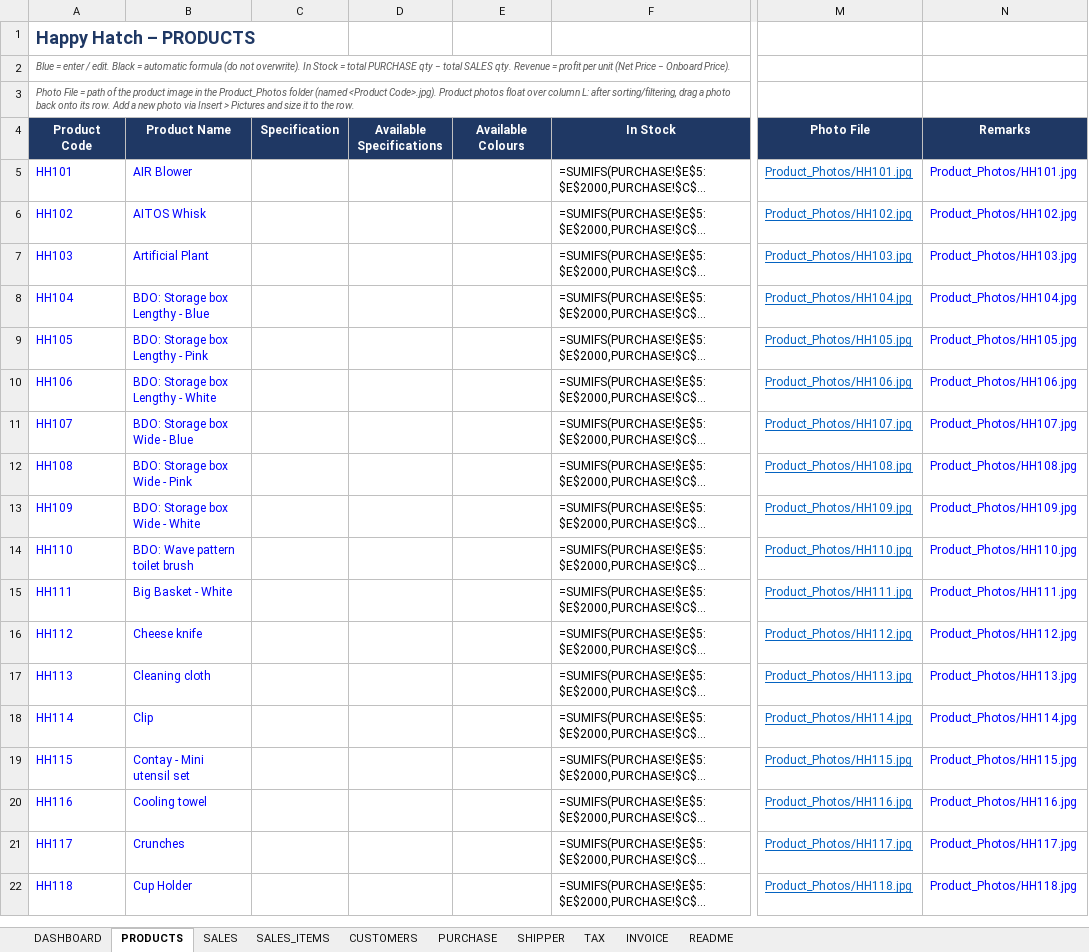
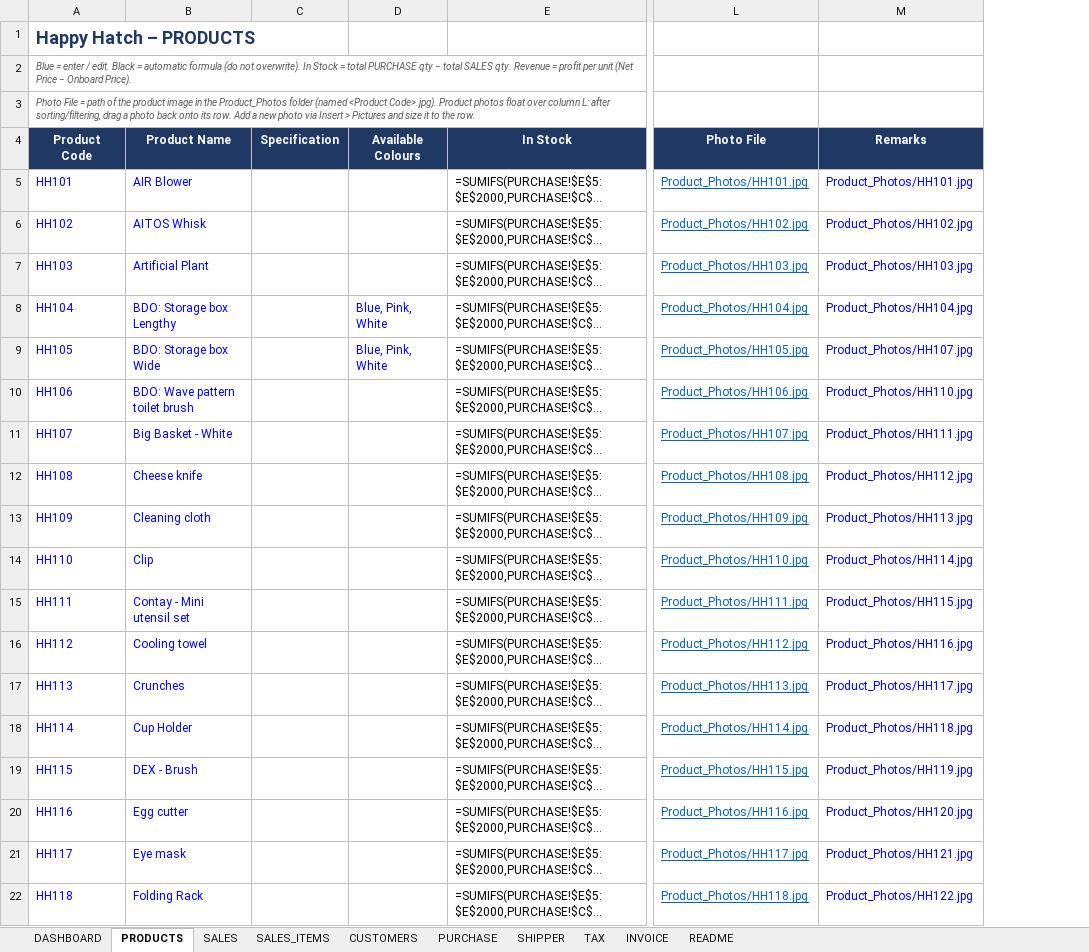
Before and after one commit to rathikaA87/Projects, an Excel workbook: Happy_Hatch_Trading_System/Happy_Hatch_Data/Happy_Hatch_Trading_Inventory_Tracker.xlsx, sheet PRODUCTS, drawn as a sheet; only a part is shown, gaps mark what is left out; long unchanged cells end in …; values as stored, in another font and other column widths than the file's, no borders; formulas without a stored value are shown as written; table styles not drawn; removed rows and columns are numbered as before the commit, all else as after; the diff covers the shown part only; the diff names each change by its address in the sheet, - before the commit and + after, or states it on an @@ line.

Commit message:
Happy_Hatch_Trading_System

```diff
--- a/Happy_Hatch_Trading_System/Happy_Hatch_Data/Happy_Hatch_Trading_Inventory_Tracker.xlsx (sheet PRODUCTS)
+++ b/Happy_Hatch_Trading_System/Happy_Hatch_Data/Happy_Hatch_Trading_Inventory_Tracker.xlsx (sheet PRODUCTS)
-column D (Available Specifications), empty
-B8 (Product Name): BDO: Storage box Lengthy - Blue
+B8 (Product Name): BDO: Storage box Lengthy
-D8:D9 (Available Colours): (empty)
+D8:D9 (Available Colours): Blue, Pink, White
-B9 (Product Name): BDO: Storage box Lengthy - Pink
+B9 (Product Name): BDO: Storage box Wide
-M9 (Remarks): Product_Photos/HH105.jpg
+M9 (Remarks): Product_Photos/HH107.jpg
-B10 (Product Name): BDO: Storage box Lengthy - White
+B10 (Product Name): BDO: Wave pattern toilet brush
-M10 (Remarks): Product_Photos/HH106.jpg
+M10 (Remarks): Product_Photos/HH110.jpg
-B11 (Product Name): BDO: Storage box Wide - Blue
+B11 (Product Name): Big Basket - White
-M11 (Remarks): Product_Photos/HH107.jpg
+M11 (Remarks): Product_Photos/HH111.jpg
-B12 (Product Name): BDO: Storage box Wide - Pink
+B12 (Product Name): Cheese knife
-M12 (Remarks): Product_Photos/HH108.jpg
+M12 (Remarks): Product_Photos/HH112.jpg
-B13 (Product Name): BDO: Storage box Wide - White
+B13 (Product Name): Cleaning cloth
-M13 (Remarks): Product_Photos/HH109.jpg
+M13 (Remarks): Product_Photos/HH113.jpg
-B14 (Product Name): BDO: Wave pattern toilet brush
+B14 (Product Name): Clip
-M14 (Remarks): Product_Photos/HH110.jpg
+M14 (Remarks): Product_Photos/HH114.jpg
-B15 (Product Name): Big Basket - White
+B15 (Product Name): Contay - Mini utensil set
-M15 (Remarks): Product_Photos/HH111.jpg
+M15 (Remarks): Product_Photos/HH115.jpg
-B16 (Product Name): Cheese knife
+B16 (Product Name): Cooling towel
-M16 (Remarks): Product_Photos/HH112.jpg
+M16 (Remarks): Product_Photos/HH116.jpg
-B17 (Product Name): Cleaning cloth
+B17 (Product Name): Crunches
-M17 (Remarks): Product_Photos/HH113.jpg
+M17 (Remarks): Product_Photos/HH117.jpg
-B18 (Product Name): Clip
+B18 (Product Name): Cup Holder
-M18 (Remarks): Product_Photos/HH114.jpg
+M18 (Remarks): Product_Photos/HH118.jpg
-B19 (Product Name): Contay - Mini utensil set
+B19 (Product Name): DEX - Brush
-M19 (Remarks): Product_Photos/HH115.jpg
+M19 (Remarks): Product_Photos/HH119.jpg
-B20 (Product Name): Cooling towel
+B20 (Product Name): Egg cutter
-M20 (Remarks): Product_Photos/HH116.jpg
+M20 (Remarks): Product_Photos/HH120.jpg
-B21 (Product Name): Crunches
+B21 (Product Name): Eye mask
-M21 (Remarks): Product_Photos/HH117.jpg
+M21 (Remarks): Product_Photos/HH121.jpg
-B22 (Product Name): Cup Holder
+B22 (Product Name): Folding Rack
-M22 (Remarks): Product_Photos/HH118.jpg
+M22 (Remarks): Product_Photos/HH122.jpg
```
Also changed, not shown: 4 removed rows and 48 edited cells elsewhere in this sheet, sheet PURCHASE, sheet DASHBOARD, sheet README, Happy_Hatch_Trading_System/Happy_Hatch_Data/Happy_Hatch_Trading_Inventory_Data.xlsx, 4 other files.
